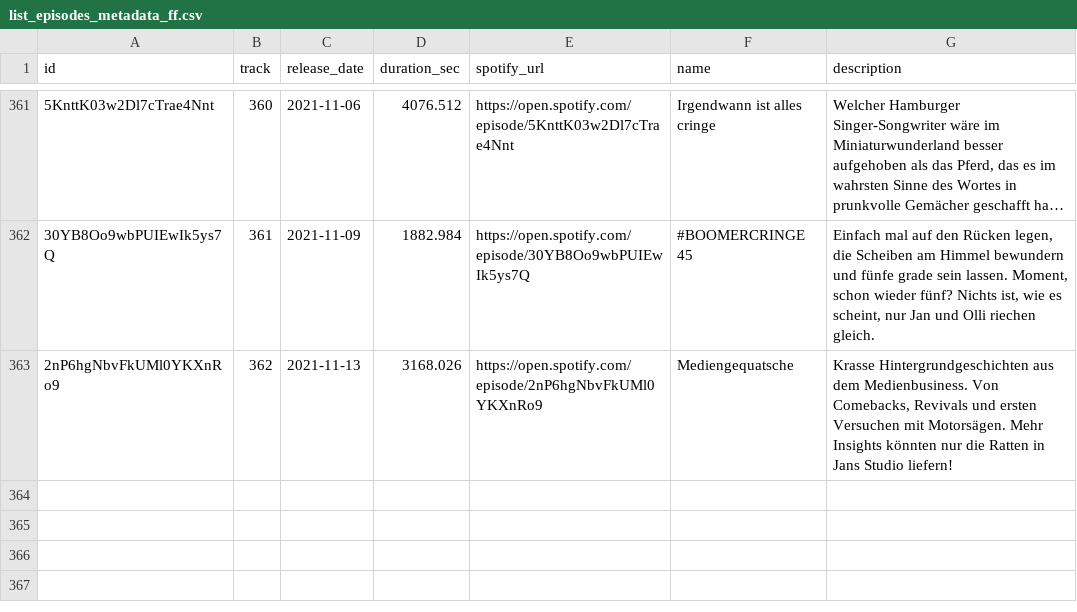
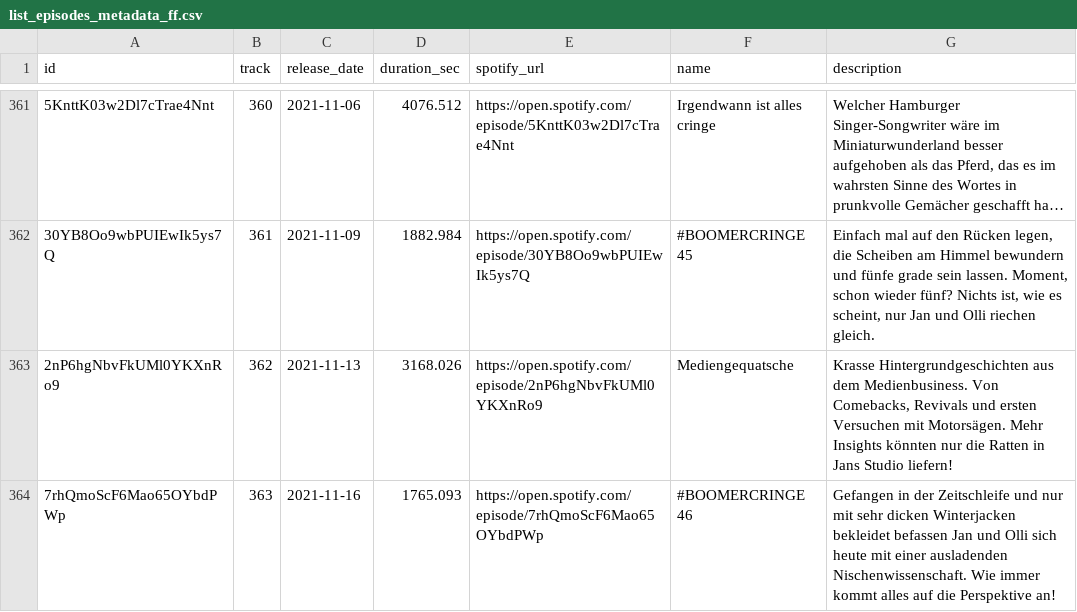
Before and after one commit to marianfoo/PodcastAnalytics, a CSV file: data/list_episodes_metadata_ff.csv, drawn as a sheet; only a part is shown, gaps mark what is left out; long unchanged cells end in …; the diff names each change by its address in the sheet, - before the commit and + after, or states it on an @@ line.

Commit message:
feat(jekyll): added new episode (17.11.2021)

```diff
--- a/data/list_episodes_metadata_ff.csv
+++ b/data/list_episodes_metadata_ff.csv
+row 364: 7rhQmoScF6Mao65OYbdPWp | 363 | 2021-11-16 | 1765.093 | https://open.spotify.com/episode/7rhQmoScF6Mao65OYbdPWp | #BOOMERCRINGE 46 | Gefangen in der Zeitschleife und nur mit sehr dicken Winterjacken bekleidet befassen Jan und Olli sich heute mit einer ausladenden Nischenwissenschaft. Wie immer kommt alles auf die Perspektive an!
```
Also changed, not shown: docs/_data/list_episodes_metadata_ff.csv, 3 other files.
